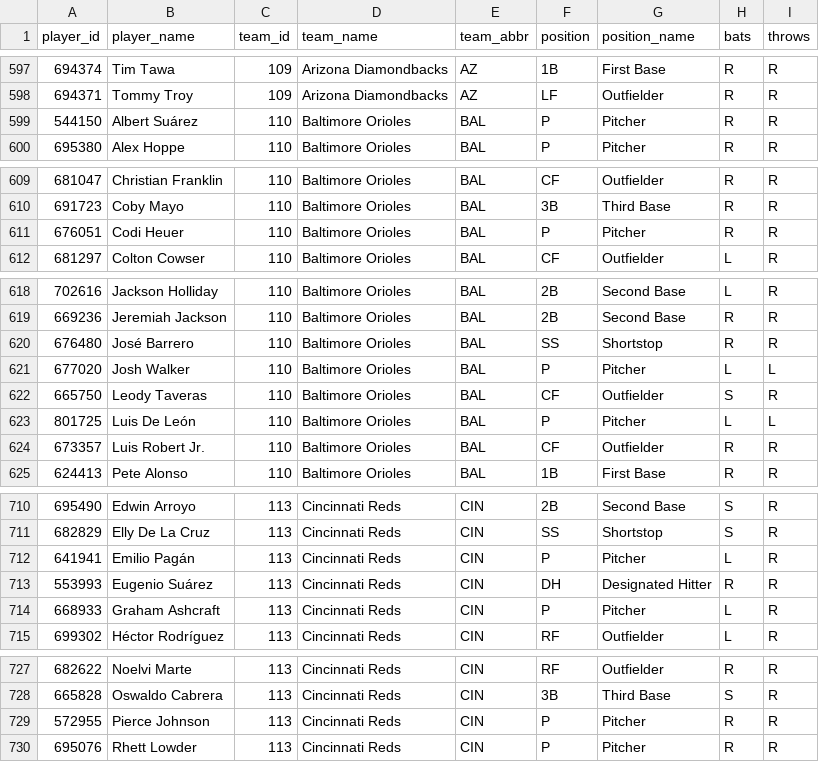
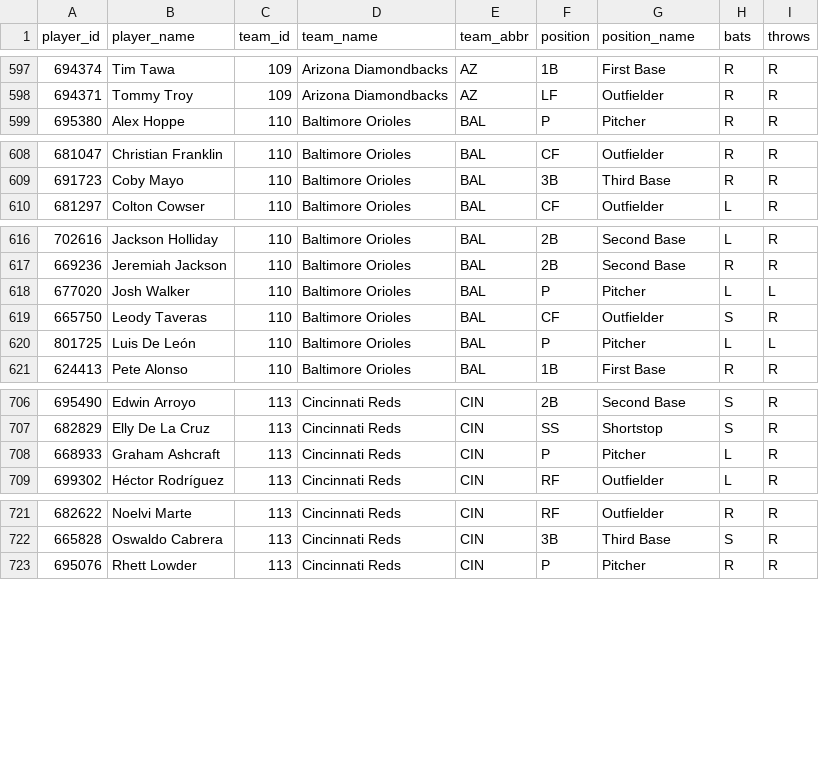
Before and after one commit to dylhauck/alpha-wagerz-model, a CSV file: data/reference/mlb/player_reference.csv, drawn as a sheet; only a part is shown, gaps mark what is left out; the diff names each change by its address in the sheet, - before the commit and + after, or states it on an @@ line.

```diff
--- a/data/reference/mlb/player_reference.csv
+++ b/data/reference/mlb/player_reference.csv
-row 599: 544150 | Albert Suárez | 110 | Baltimore Orioles | BAL | P | Pitcher | R | R
-row 611: 676051 | Codi Heuer | 110 | Baltimore Orioles | BAL | P | Pitcher | R | R
-row 620: 676480 | José Barrero | 110 | Baltimore Orioles | BAL | SS | Shortstop | R | R
-row 624: 673357 | Luis Robert Jr. | 110 | Baltimore Orioles | BAL | CF | Outfielder | R | R
-row 712: 641941 | Emilio Pagán | 113 | Cincinnati Reds | CIN | P | Pitcher | L | R
-row 713: 553993 | Eugenio Suárez | 113 | Cincinnati Reds | CIN | DH | Designated Hitter | R | R
-row 729: 572955 | Pierce Johnson | 113 | Cincinnati Reds | CIN | P | Pitcher | R | R
```
Also changed, not shown: 1 other file.
